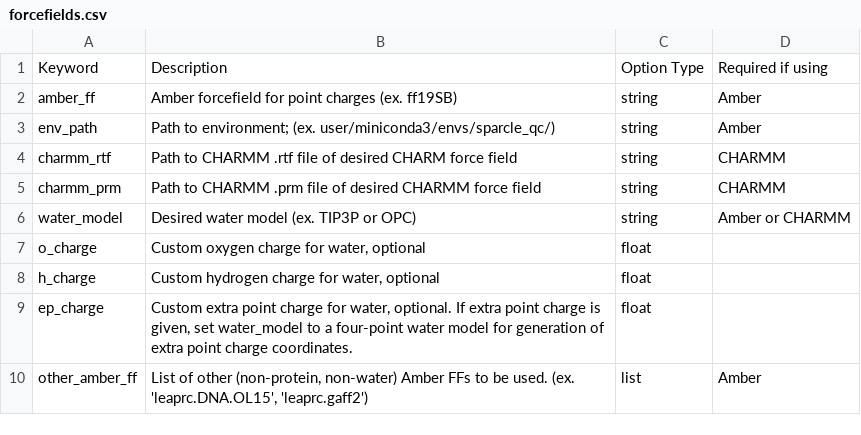
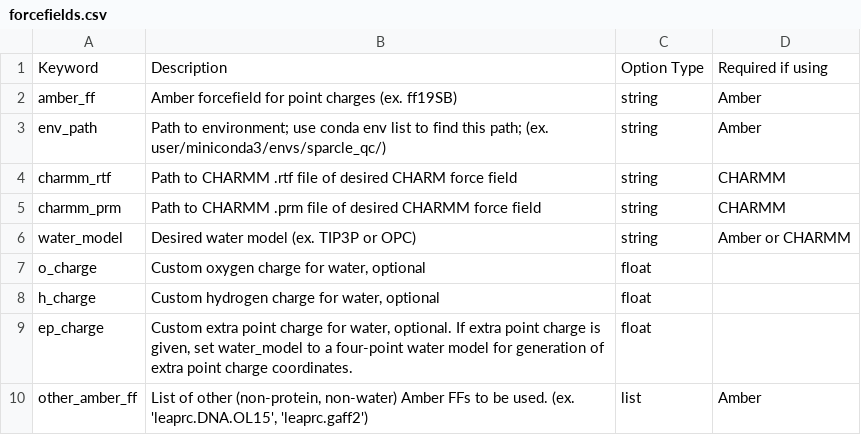
Before and after one commit to carolinesargent/sparcleqc, a CSV file: docs/options/forcefields.csv, drawn as a sheet.

```diff
--- a/docs/options/forcefields.csv
+++ b/docs/options/forcefields.csv
@@ -2,3 +2,3 @@ Keyword,Description,Option Type,Required if using
 amber_ff,Amber forcefield for point charges (ex. ff19SB),string,Amber
-env_path,Path to environment; (ex. user/miniconda3/envs/sparcle_qc/),string,Amber
+env_path,"Path to environment; use conda env list to find this path; (ex. user/miniconda3/envs/sparcle_qc/)",string,Amber
 charmm_rtf,Path to CHARMM .rtf file of desired CHARM force field,string,CHARMM
```
Also changed, not shown: 5 other files.
